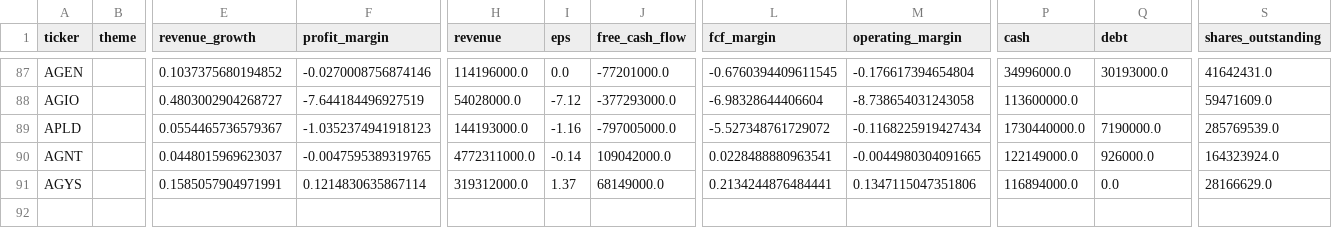
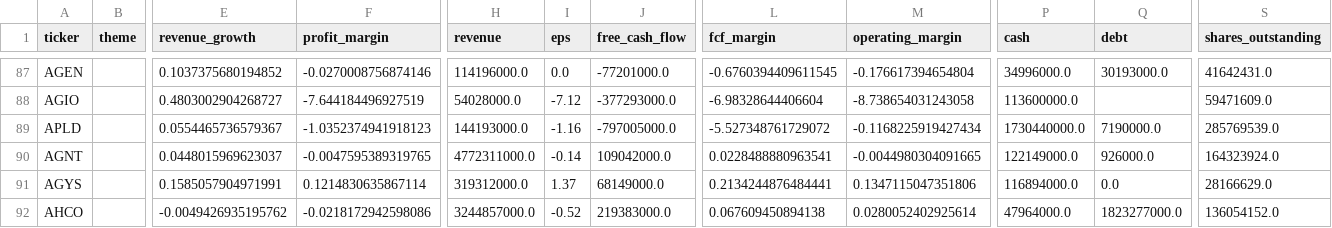
Before and after one commit to YuzeJ21/Stock-Analysis, a CSV file: data/fundamentals.csv, drawn as a sheet; only a part is shown, gaps mark what is left out; rows hold the shown columns only; the diff names each change by its address in the sheet, - before the commit and + after, or states it on an @@ line.

Commit message:
Record AHCO fundamentals proof

```diff
--- a/data/fundamentals.csv
+++ b/data/fundamentals.csv
+row 92: AHCO |  | -0.0049426935195762 | -0.0218172942598086 | 3244857000.0 | -0.52 | 219383000.0 | 0.067609450894138 | 0.0280052402925614 | 47964000.0 | 1823277000.0 | 136054152.0
```
Also changed, not shown: data/reviewed_batch_proofs.csv.
